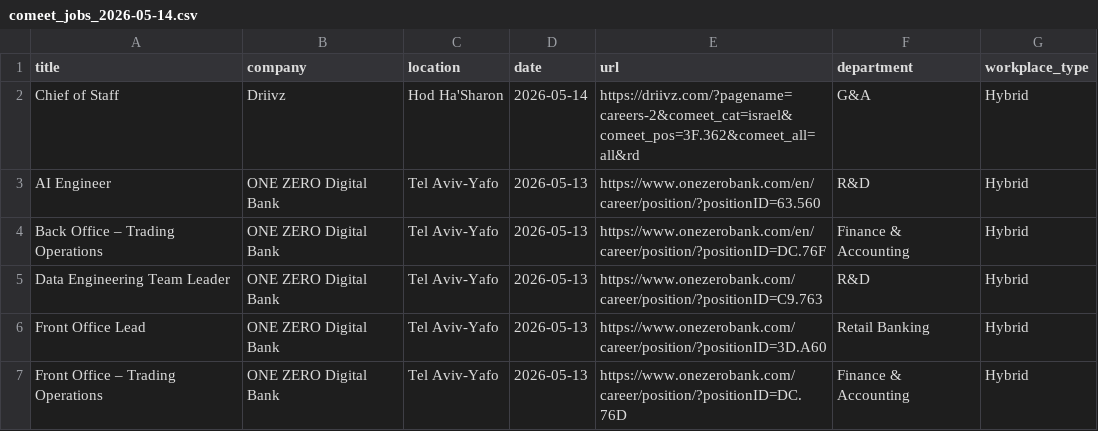
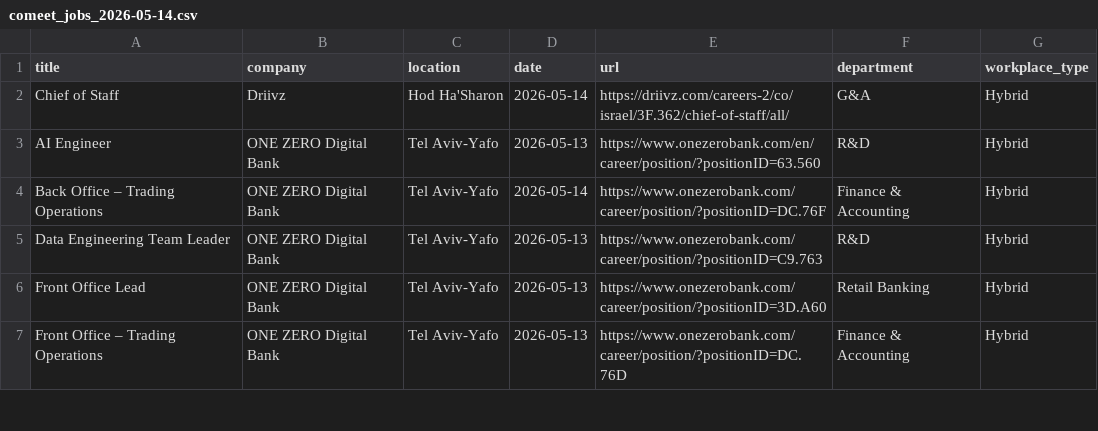
Before and after one commit to Genys30/jobfinder1, a CSV file: comeet_jobs_2026-05-14.csv, drawn as a sheet; only a part is shown; the diff covers the shown part only.

```diff
--- a/comeet_jobs_2026-05-14.csv
+++ b/comeet_jobs_2026-05-14.csv
@@ -1,5 +1,5 @@
 title,company,location,date,url,department,workplace_type
-Chief of Staff,Driivz,Hod Ha'Sharon,2026-05-14,https://driivz.com/?pagename=careers-2&comeet_cat=israel&comeet_pos=3F.362&comeet_all=all&rd,G&A,Hybrid
+Chief of Staff,Driivz,Hod Ha'Sharon,2026-05-14,https://driivz.com/careers-2/co/israel/3F.362/chief-of-staff/all/,G&A,Hybrid
 AI Engineer,ONE ZERO Digital Bank,Tel Aviv-Yafo,2026-05-13,https://www.onezerobank.com/en/career/position/?positionID=63.560,R&D,Hybrid
-Back Office – Trading Operations,ONE ZERO Digital Bank,Tel Aviv-Yafo,2026-05-13,https://www.onezerobank.com/en/career/position/?positionID=DC.76F,Finance & Accounting,Hybrid
+Back Office – Trading Operations,ONE ZERO Digital Bank,Tel Aviv-Yafo,2026-05-14,https://www.onezerobank.com/career/position/?positionID=DC.76F,Finance & Accounting,Hybrid
 Data Engineering Team Leader,ONE ZERO Digital Bank,Tel Aviv-Yafo,2026-05-13,https://www.onezerobank.com/career/position/?positionID=C9.763,R&D,Hybrid
```
Also changed, not shown: 1 added row, 2 removed rows and 63 edited cells elsewhere in this file, haifa_jobs_2026-05-14.csv, history.csv, 7 other files.
